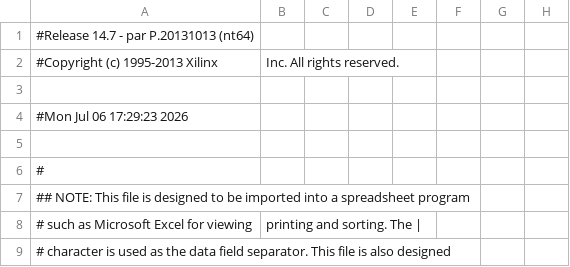
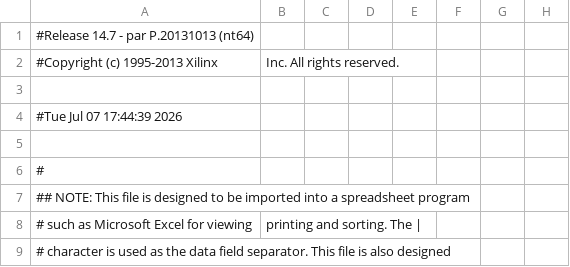
Before and after one commit to auramenka-it90/fpga_msb_combat, a CSV file: implement/ver1/rev1/msb_main_pad.csv, drawn as a sheet; only a part is shown; the diff names each change by its address in the sheet, - before the commit and + after, or states it on an @@ line.

```diff
--- a/implement/ver1/rev1/msb_main_pad.csv
+++ b/implement/ver1/rev1/msb_main_pad.csv
-A4: #Mon Jul 06 17:29:23 2026
+A4: #Tue Jul 07 17:44:39 2026
```
Also changed, not shown: 16 other files.
